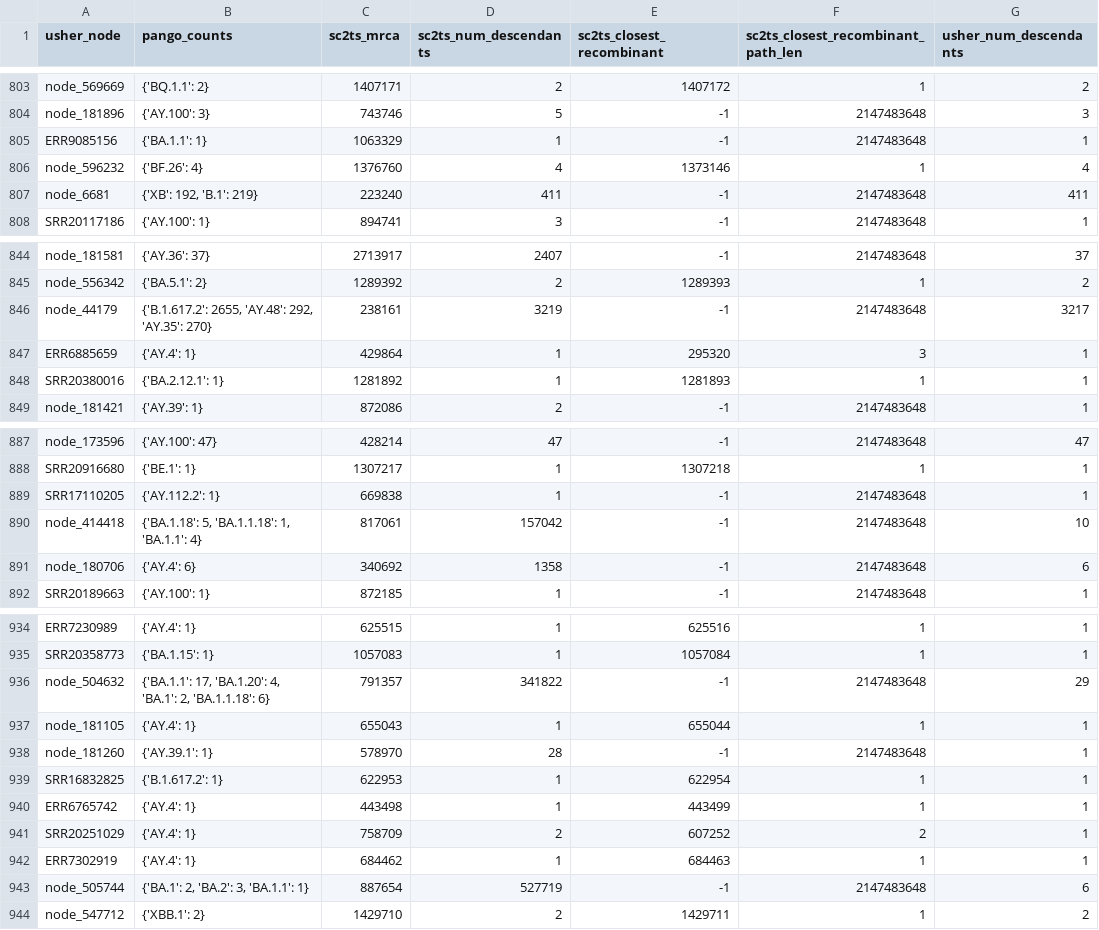
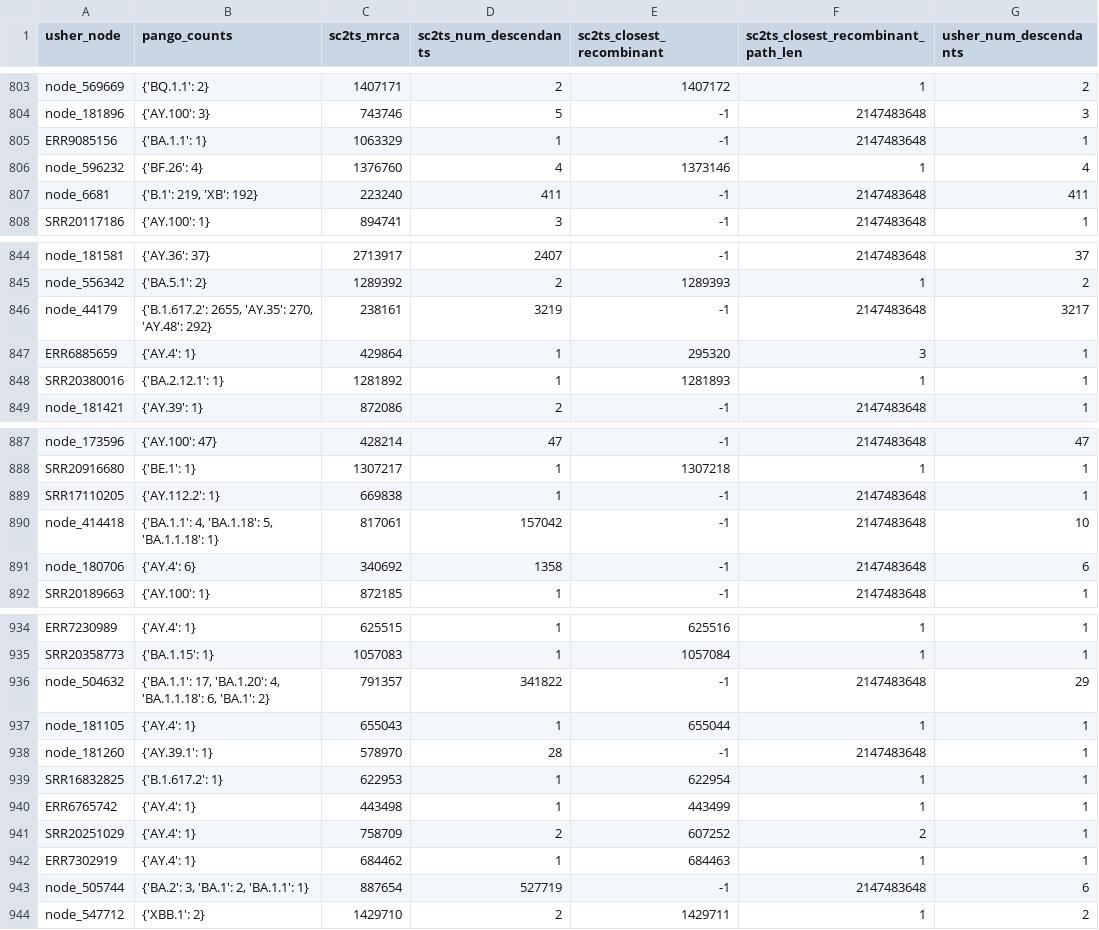
Before and after one commit to jeromekelleher/sc2ts-paper, a CSV file: arg_postprocessing/sc2ts_viridian_v1.2_ripples_p4.csv, drawn as a sheet; only a part is shown, gaps mark what is left out; the diff covers the shown part only.

```diff
--- a/arg_postprocessing/sc2ts_viridian_v1.2_ripples_p4.csv
+++ b/arg_postprocessing/sc2ts_viridian_v1.2_ripples_p4.csv
@@ -806,3 +806,3 @@ ERR9085156,{'BA.1.1': 1},1063329,1,-1,2147483648,1
 node_596232,{'BF.26': 4},1376760,4,1373146,1,4
-node_6681,"{'XB': 192, 'B.1': 219}",223240,411,-1,2147483648,411
+node_6681,"{'B.1': 219, 'XB': 192}",223240,411,-1,2147483648,411
 SRR20117186,{'AY.100': 1},894741,3,-1,2147483648,1
@@ -845,3 +845,3 @@ node_181581,{'AY.36': 37},2713917,2407,-1,2147483648,37
 node_556342,{'BA.5.1': 2},1289392,2,1289393,1,2
-node_44179,"{'B.1.617.2': 2655, 'AY.48': 292, 'AY.35': 270}",238161,3219,-1,2147483648,3217
+node_44179,"{'B.1.617.2': 2655, 'AY.35': 270, 'AY.48': 292}",238161,3219,-1,2147483648,3217
 ERR6885659,{'AY.4': 1},429864,1,295320,3,1
@@ -889,3 +889,3 @@ SRR20916680,{'BE.1': 1},1307217,1,1307218,1,1
 SRR17110205,{'AY.112.2': 1},669838,1,-1,2147483648,1
-node_414418,"{'BA.1.18': 5, 'BA.1.1.18': 1, 'BA.1.1': 4}",817061,157042,-1,2147483648,10
+node_414418,"{'BA.1.1': 4, 'BA.1.18': 5, 'BA.1.1.18': 1}",817061,157042,-1,2147483648,10
 node_180706,{'AY.4': 6},340692,1358,-1,2147483648,6
@@ -935,3 +935,3 @@ ERR7230989,{'AY.4': 1},625515,1,625516,1,1
 SRR20358773,{'BA.1.15': 1},1057083,1,1057084,1,1
-node_504632,"{'BA.1.1': 17, 'BA.1.20': 4, 'BA.1': 2, 'BA.1.1.18': 6}",791357,341822,-1,2147483648,29
+node_504632,"{'BA.1.1': 17, 'BA.1.20': 4, 'BA.1.1.18': 6, 'BA.1': 2}",791357,341822,-1,2147483648,29
 node_181105,{'AY.4': 1},655043,1,655044,1,1
@@ -942,3 +942,3 @@ SRR20251029,{'AY.4': 1},758709,2,607252,2,1
 ERR7302919,{'AY.4': 1},684462,1,684463,1,1
-node_505744,"{'BA.1': 2, 'BA.2': 3, 'BA.1.1': 1}",887654,527719,-1,2147483648,6
+node_505744,"{'BA.2': 3, 'BA.1': 2, 'BA.1.1': 1}",887654,527719,-1,2147483648,6
 node_547712,{'XBB.1': 2},1429710,2,1429711,1,2
```
Also changed, not shown: 13 edited cells elsewhere in this file, arg_postprocessing/sc2ts_viridian_v1.2_ripples_p3.csv, 2 other files.
